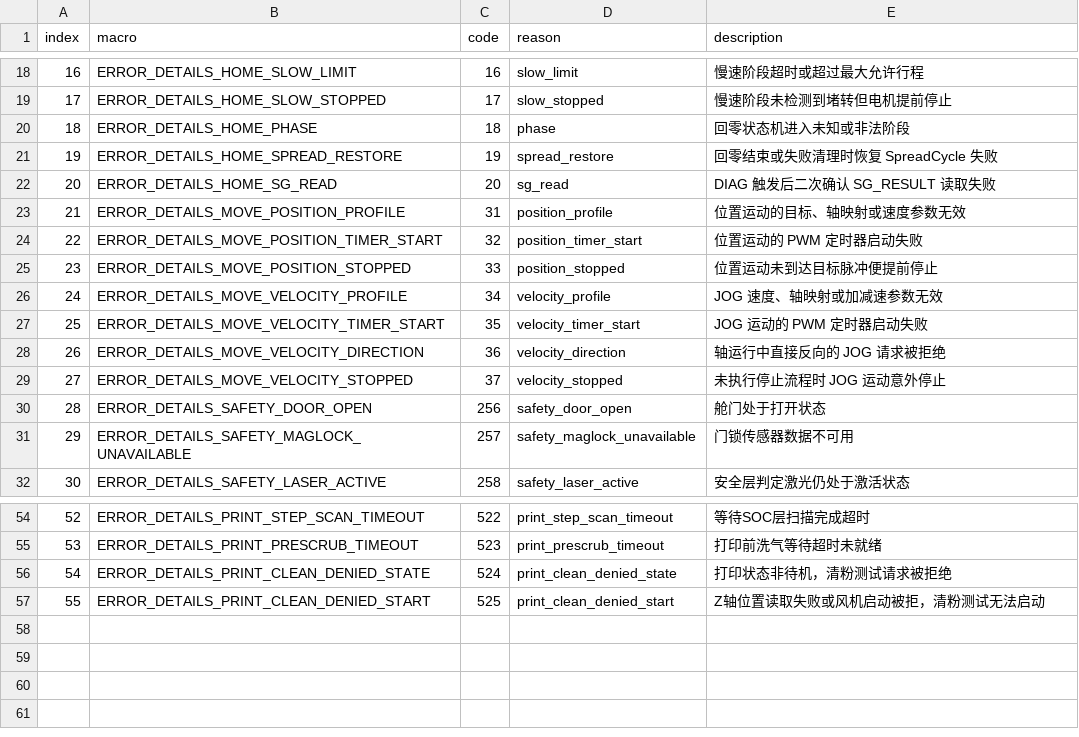
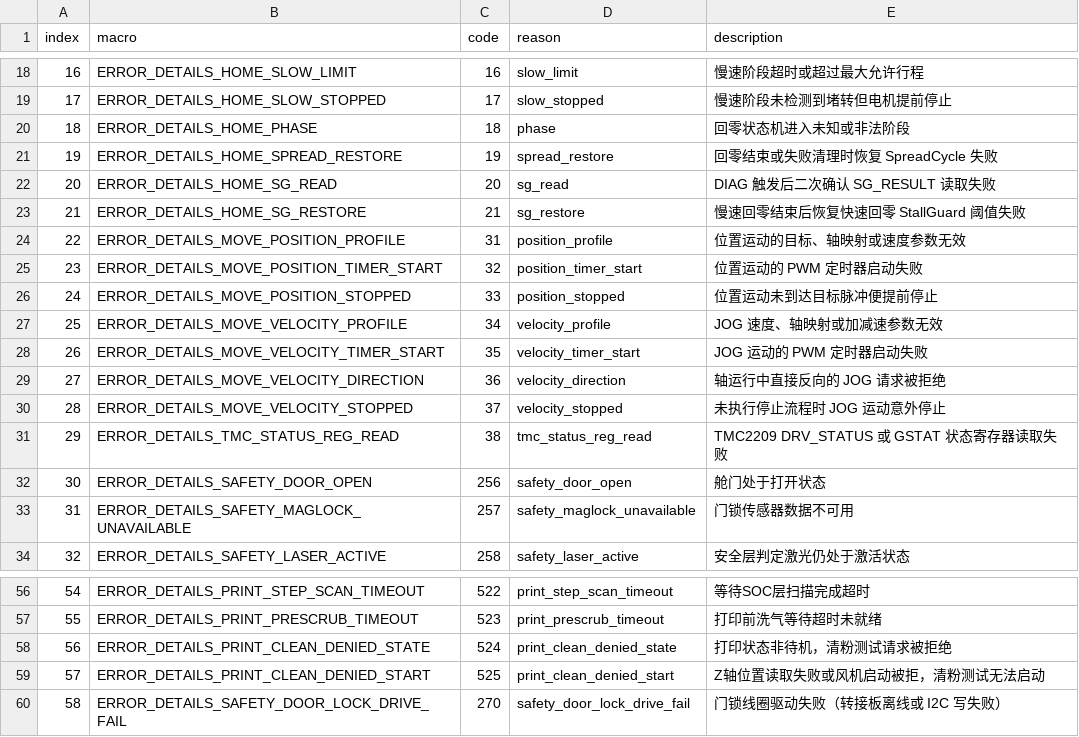
Before and after one commit to HuiMa-UPC/upc, a CSV file: doc/主控板串口通信协议 - 报警Details.csv, drawn as a sheet; only a part is shown, gaps mark what is left out; addresses are those after the commit; the diff names each change by its address in the sheet, - before the commit and + after, or states it on an @@ line.

```diff
--- a/doc/主控板串口通信协议 - 报警Details.csv
+++ b/doc/主控板串口通信协议 - 报警Details.csv
+row 23: 21 | ERROR_DETAILS_HOME_SG_RESTORE | 21 | sg_restore | 慢速回零结束后恢复快速回零 StallGuard 阈值失败
@@ column A (index) renumbered between rows 24 and 59 @@
+row 31: 29 | ERROR_DETAILS_TMC_STATUS_REG_READ | 38 | tmc_status_reg_read | TMC2209 DRV_STATUS 或 GSTAT 状态寄存器读取失败
+row 60: 58 | ERROR_DETAILS_SAFETY_DOOR_LOCK_DRIVE_FAIL | 270 | safety_door_lock_drive_fail | 门锁线圈驱动失败（转接板离线或 I2C 写失败）
```
Also changed, not shown: doc/主控板串口通信协议 - 信息报警命令详表.csv, doc/主控板串口通信协议 - 报警&事件表.csv, 18 other files.
